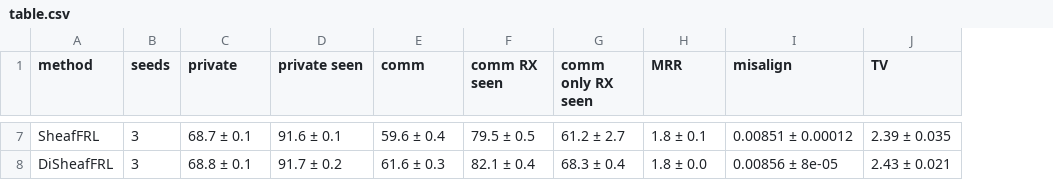
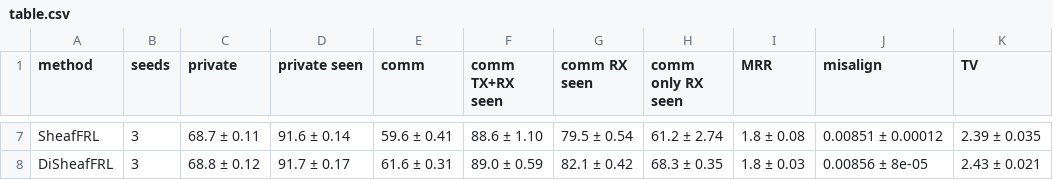
Before and after one commit to SPAICOM/sheaf-based-federated-representation-learning, a CSV file: results/cifar10_4agents_full/rescore/table.csv, drawn as a sheet; only a part is shown, gaps mark what is left out; addresses are those after the commit; the diff covers the shown part only; the diff names each change by its address in the sheet, - before the commit and + after, or states it on an @@ line.

```diff
--- a/results/cifar10_4agents_full/rescore/table.csv
+++ b/results/cifar10_4agents_full/rescore/table.csv
+column F (comm TX+RX seen), rows 7-8: 88.6 ± 1.10 | 89.0 ± 0.59
-C7 (private): 68.7 ± 0.1
+C7 (private): 68.7 ± 0.11
-D7 (private seen): 91.6 ± 0.1
+D7 (private seen): 91.6 ± 0.14
-E7 (comm): 59.6 ± 0.4
+E7 (comm): 59.6 ± 0.41
-G7 (comm RX seen): 79.5 ± 0.5
+G7 (comm RX seen): 79.5 ± 0.54
-H7 (comm only RX seen): 61.2 ± 2.7
+H7 (comm only RX seen): 61.2 ± 2.74
-I7 (MRR): 1.8 ± 0.1
+I7 (MRR): 1.8 ± 0.08
-C8 (private): 68.8 ± 0.1
+C8 (private): 68.8 ± 0.12
-D8 (private seen): 91.7 ± 0.2
+D8 (private seen): 91.7 ± 0.17
-E8 (comm): 61.6 ± 0.3
+E8 (comm): 61.6 ± 0.31
-G8 (comm RX seen): 82.1 ± 0.4
+G8 (comm RX seen): 82.1 ± 0.42
-H8 (comm only RX seen): 68.3 ± 0.4
+H8 (comm only RX seen): 68.3 ± 0.35
-I8 (MRR): 1.8 ± 0.0
+I8 (MRR): 1.8 ± 0.03
```
Also changed, not shown: 30 edited cells elsewhere in this file, 48 other files.
